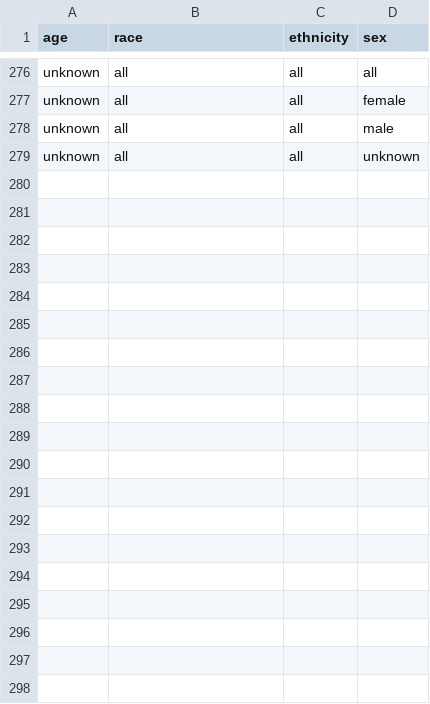
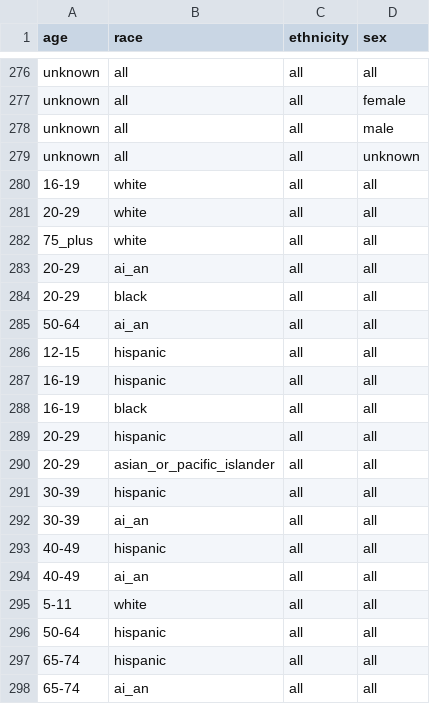
Before and after one commit to act-now-coalition/can-scrapers, a CSV file: can_tools/bootstrap_data/covid_demographics.csv, drawn as a sheet; only a part is shown, gaps mark what is left out; the diff covers the shown part only.

```diff
--- a/can_tools/bootstrap_data/covid_demographics.csv
+++ b/can_tools/bootstrap_data/covid_demographics.csv
@@ -279 +279,20 @@ unknown,all,all,male
 unknown,all,all,unknown
+16-19,white,all,all
+20-29,white,all,all
+75_plus,white,all,all
+20-29,ai_an,all,all
+20-29,black,all,all
+50-64,ai_an,all,all
+12-15,hispanic,all,all
+16-19,hispanic,all,all
+16-19,black,all,all
+20-29,hispanic,all,all
+20-29,asian_or_pacific_islander,all,all
+30-39,hispanic,all,all
+30-39,ai_an,all,all
+40-49,hispanic,all,all
+40-49,ai_an,all,all
+5-11,white,all,all
+50-64,hispanic,all,all
+65-74,hispanic,all,all
+65-74,ai_an,all,all
```
Also changed, not shown: 20 added rows elsewhere in this file, 2 other files.
